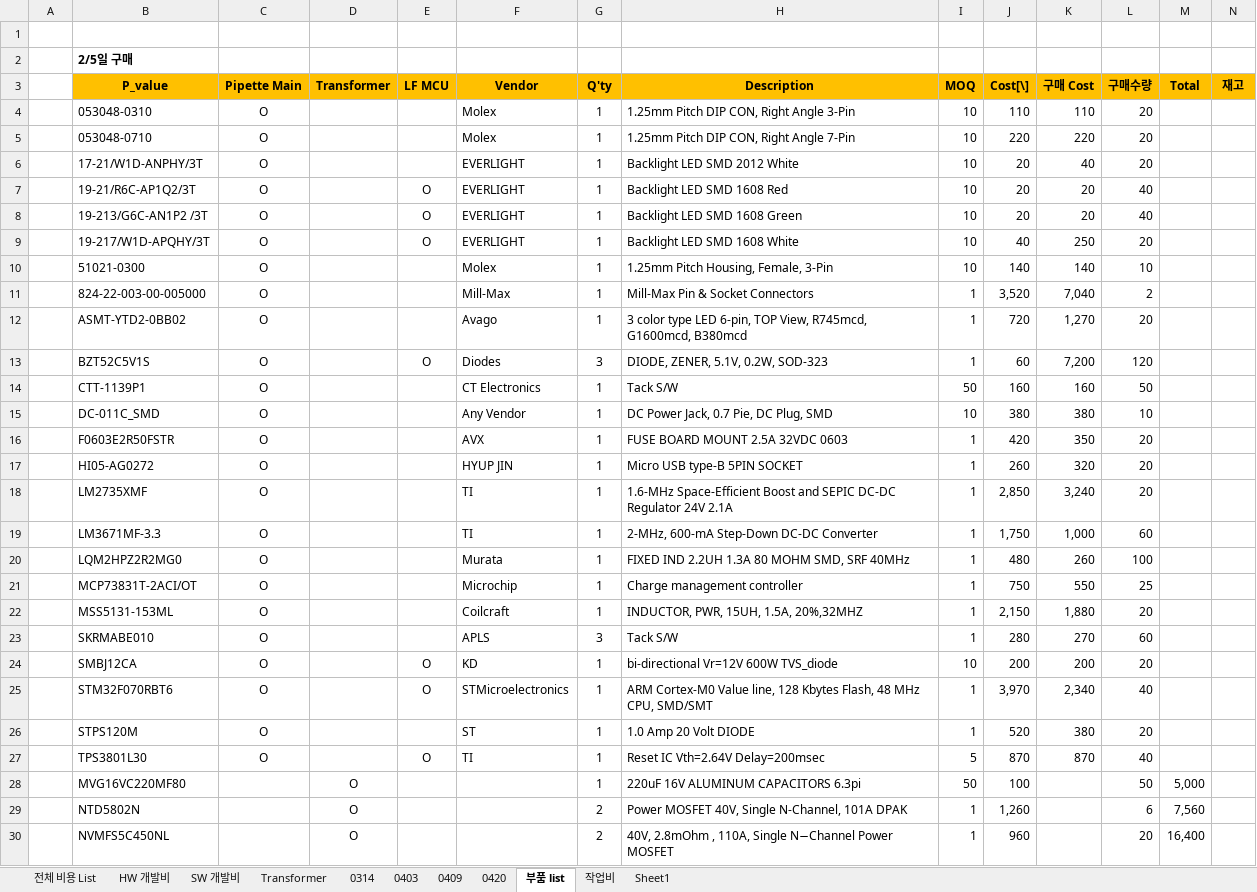
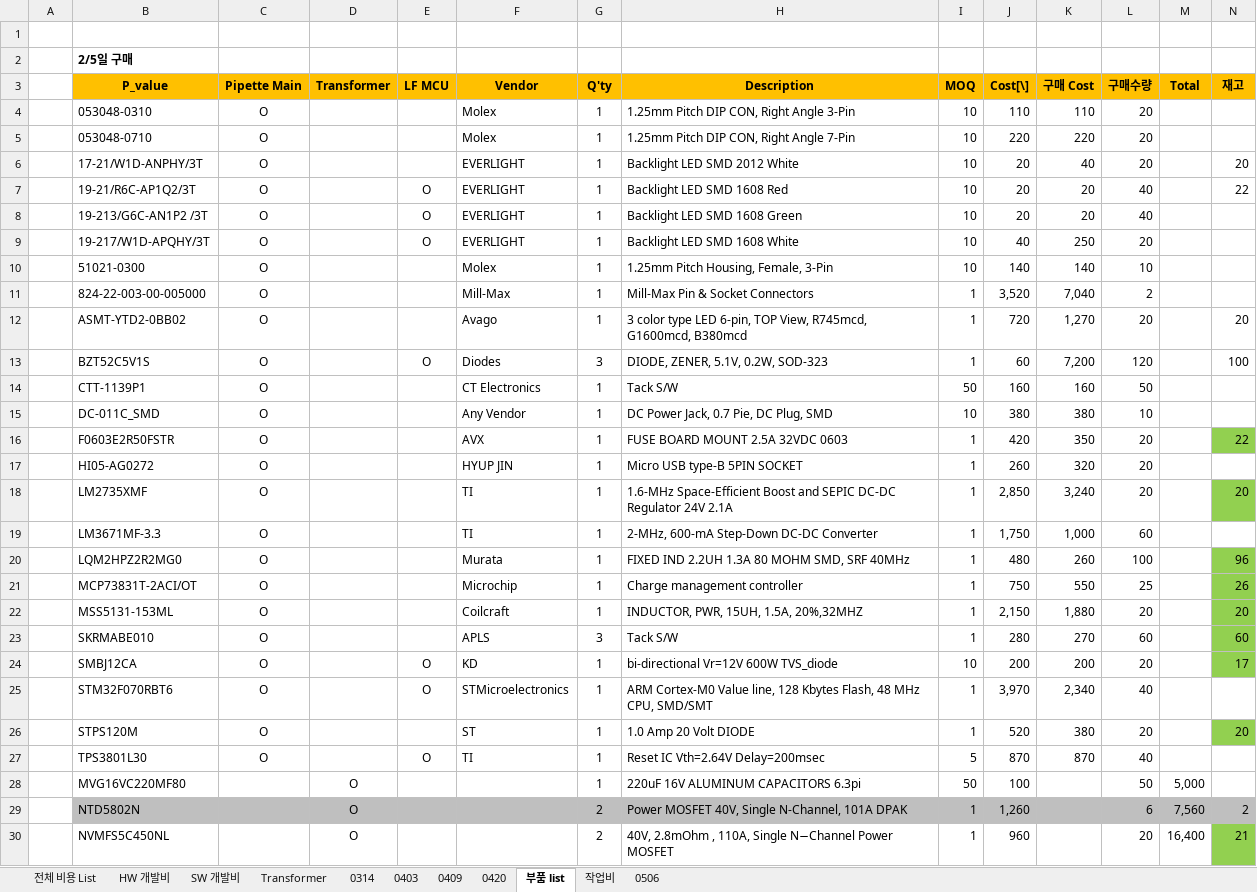
Before and after one commit to ArvidJoung/Plasma_Generator, an Excel workbook: Femto Project 비용 List.xlsx, sheet 부품 list, drawn as a sheet; only a part is shown; values as stored, in another font and other column widths than the file's, no borders; the diff covers the shown part only; the diff names each change by its address in the sheet, - before the commit and + after, or states it on an @@ line.

```diff
--- a/Femto Project 비용 List.xlsx (sheet 부품 list)
+++ b/Femto Project 비용 List.xlsx (sheet 부품 list)
-sheet tab: Sheet1
+sheet tab: 0506
-N6 (재고): (empty)
+N6 (재고): 20
-N7 (재고): (empty)
+N7 (재고): 22
-N12 (재고): (empty)
+N12 (재고): 20
-N13 (재고): (empty)
+N13 (재고): 100
-N16 (재고): (empty)
+N16 (재고): 22
-N16 fill: none
+N16 fill: #92D050
-N18 (재고): (empty)
+N18 (재고): 20
-N18 fill: none
+N18 fill: #92D050
-N20 (재고): (empty)
+N20 (재고): 96
-N20:N24 fill: none
+N20:N24 fill: #92D050
-N21 (재고): (empty)
+N21 (재고): 26
-N22 (재고): (empty)
+N22 (재고): 20
-N23 (재고): (empty)
+N23 (재고): 60
-N24 (재고): (empty)
+N24 (재고): 17
-N26 (재고): (empty)
+N26 (재고): 20
-N26 fill: none
+N26 fill: #92D050
-B29:N29 fill: none
+B29:N29 fill: #BFBFBF
-N29 (재고): (empty)
+N29 (재고): 2
-N30 (재고): (empty)
+N30 (재고): 21
-N30 fill: none
+N30 fill: #92D050
```
Also changed, not shown: 1 edited cell and cell formats elsewhere in this sheet, sheet 0506, 0_DOC/견적서/20180503_Pipette_Main_V1.0_Layout and manual Solder 비용.xlsx, Femto Project schedule V1.0.xlsx.
